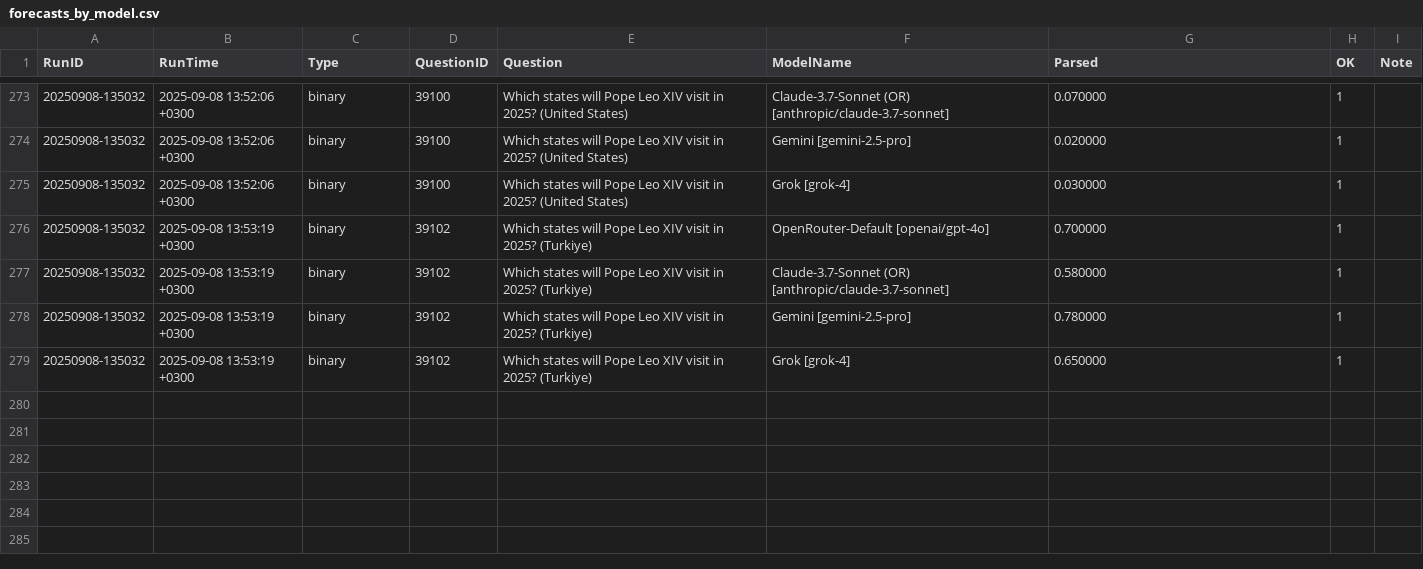
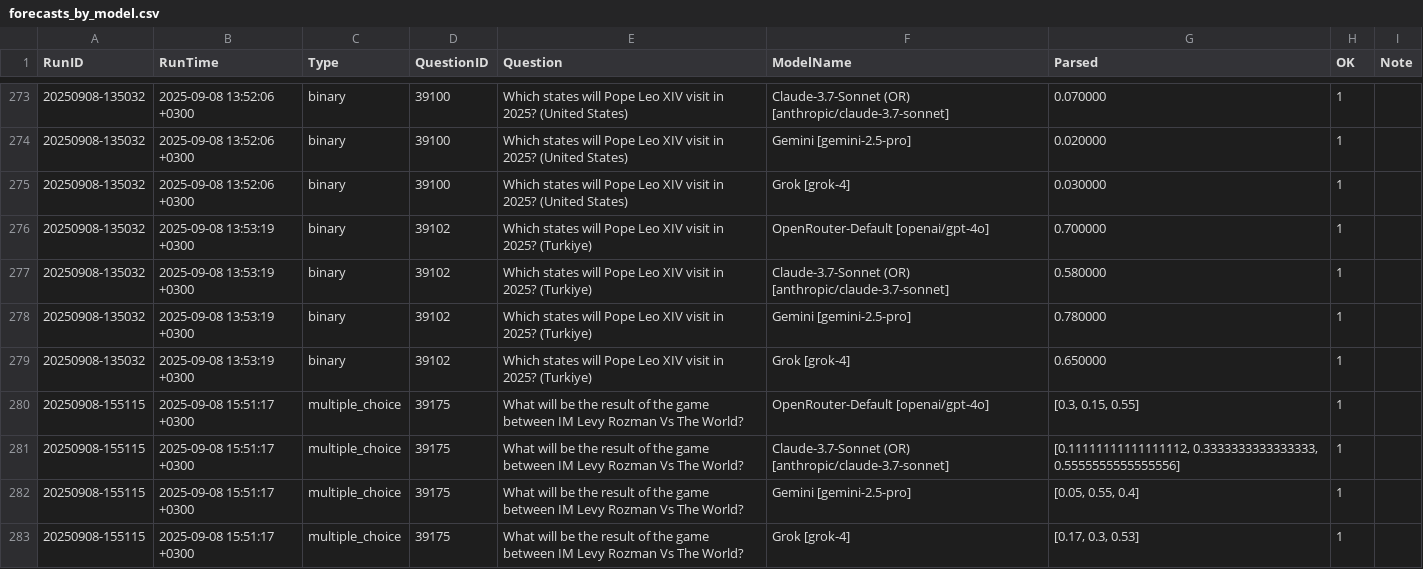
Before and after one commit to Metaculus/metac-bot-template, a CSV file: forecasts_by_model.csv, drawn as a sheet; only a part is shown, gaps mark what is left out; the diff names each change by its address in the sheet, - before the commit and + after, or states it on an @@ line.

```diff
--- a/forecasts_by_model.csv
+++ b/forecasts_by_model.csv
+row 280: 20250908-155115 | 2025-09-08 15:51:17 +0300 | multiple_choice | 39175 | What will be the result of the game between IM Levy Rozman Vs The World? | OpenRouter-Default [openai/gpt-4o] | [0.3, 0.15, 0.55] | 1
+row 281: 20250908-155115 | 2025-09-08 15:51:17 +0300 | multiple_choice | 39175 | What will be the result of the game between IM Levy Rozman Vs The World? | Claude-3.7-Sonnet (OR) [anthropic/claude-3.7-sonnet] | [0.11111111111111112, 0.3333333333333333, 0.5555555555555556] | 1
+row 282: 20250908-155115 | 2025-09-08 15:51:17 +0300 | multiple_choice | 39175 | What will be the result of the game between IM Levy Rozman Vs The World? | Gemini [gemini-2.5-pro] | [0.05, 0.55, 0.4] | 1
+row 283: 20250908-155115 | 2025-09-08 15:51:17 +0300 | multiple_choice | 39175 | What will be the result of the game between IM Levy Rozman Vs The World? | Grok [grok-4] | [0.17, 0.3, 0.53] | 1
```
Also changed, not shown: forecasts.csv, forecasts_mcq_wide.csv.
